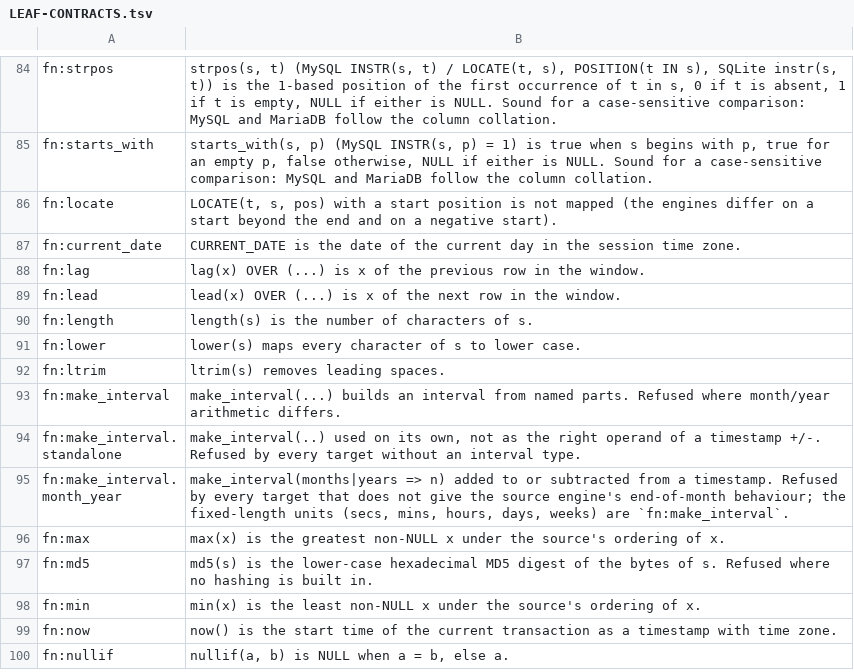
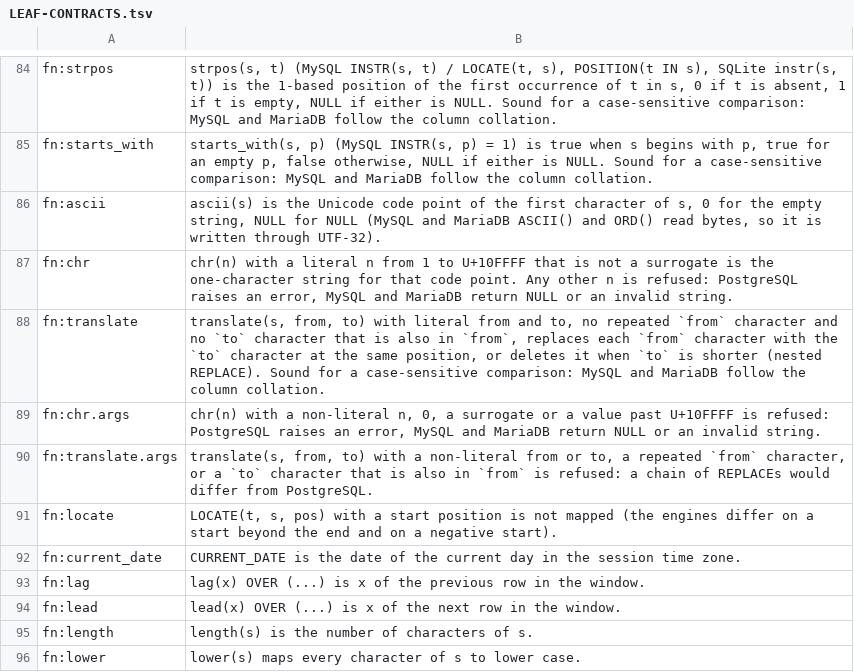
Before and after one commit to ThinkersJournal/unisql, a TSV file: docs/LEAF-CONTRACTS.tsv, drawn as a sheet; only a part is shown, gaps mark what is left out; the shorter side is filled out with more unchanged rows.

```diff
--- a/docs/LEAF-CONTRACTS.tsv
+++ b/docs/LEAF-CONTRACTS.tsv
@@ -85,2 +85,7 @@ fn:strpos	strpos(s, t) (MySQL INSTR(s, t) / LOCATE(t, s), POSITION(t IN s), SQLi
 fn:starts_with	starts_with(s, p) (MySQL INSTR(s, p) = 1) is true when s begins with p, true for an empty p, false otherwise, NULL if either is NULL. Sound for a case-sensitive comparison: MySQL and MariaDB follow the column collation.
+fn:ascii	ascii(s) is the Unicode code point of the first character of s, 0 for the empty string, NULL for NULL (MySQL and MariaDB ASCII() and ORD() read bytes, so it is written through UTF-32).
+fn:chr	chr(n) with a literal n from 1 to U+10FFFF that is not a surrogate is the one-character string for that code point. Any other n is refused: PostgreSQL raises an error, MySQL and MariaDB return NULL or an invalid string.
+fn:translate	translate(s, from, to) with literal from and to, no repeated `from` character and no `to` character that is also in `from`, replaces each `from` character with the `to` character at the same position, or deletes it when `to` is shorter (nested REPLACE). Sound for a case-sensitive comparison: MySQL and MariaDB follow the column collation.
+fn:chr.args	chr(n) with a non-literal n, 0, a surrogate or a value past U+10FFFF is refused: PostgreSQL raises an error, MySQL and MariaDB return NULL or an invalid string.
+fn:translate.args	translate(s, from, to) with a non-literal from or to, a repeated `from` character, or a `to` character that is also in `from` is refused: a chain of REPLACEs would differ from PostgreSQL.
 fn:locate	LOCATE(t, s, pos) with a start position is not mapped (the engines differ on a start beyond the end and on a negative start).
```
Also changed, not shown: crates/unisql-dialect-mysql/matrix-mariadb-from-postgres.tsv, crates/unisql-dialect-mysql/matrix-mysql-from-postgres.tsv, 4 other files.
